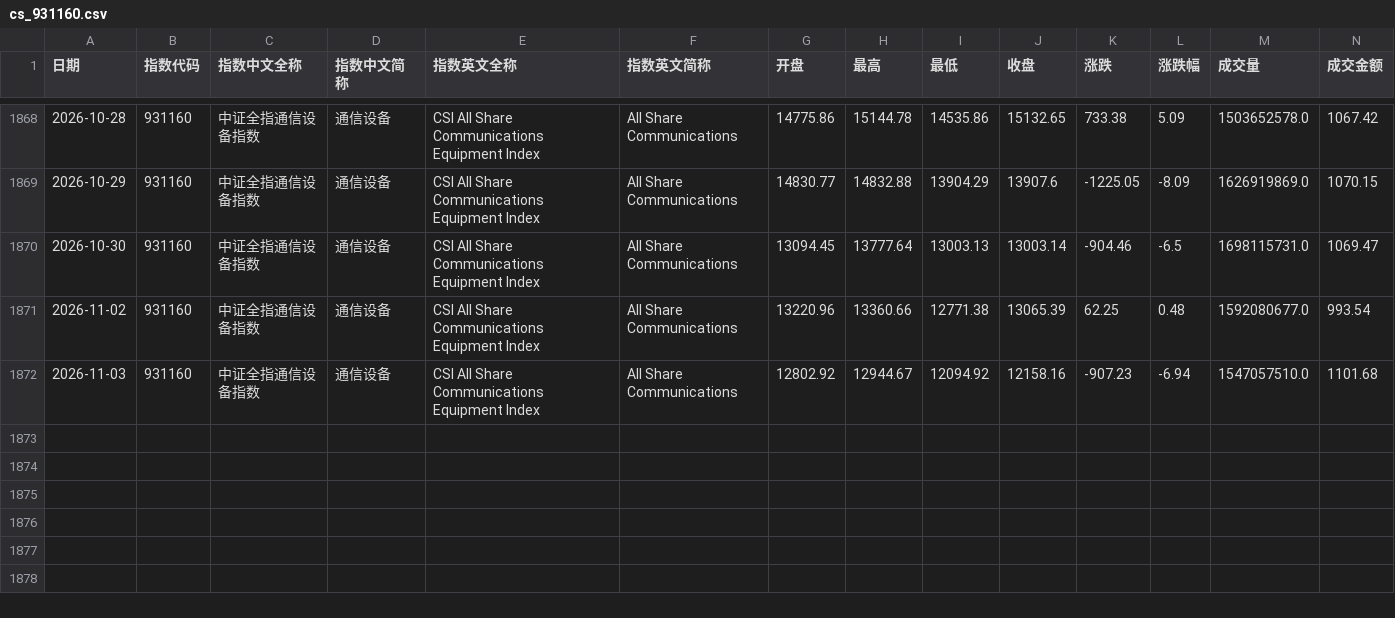
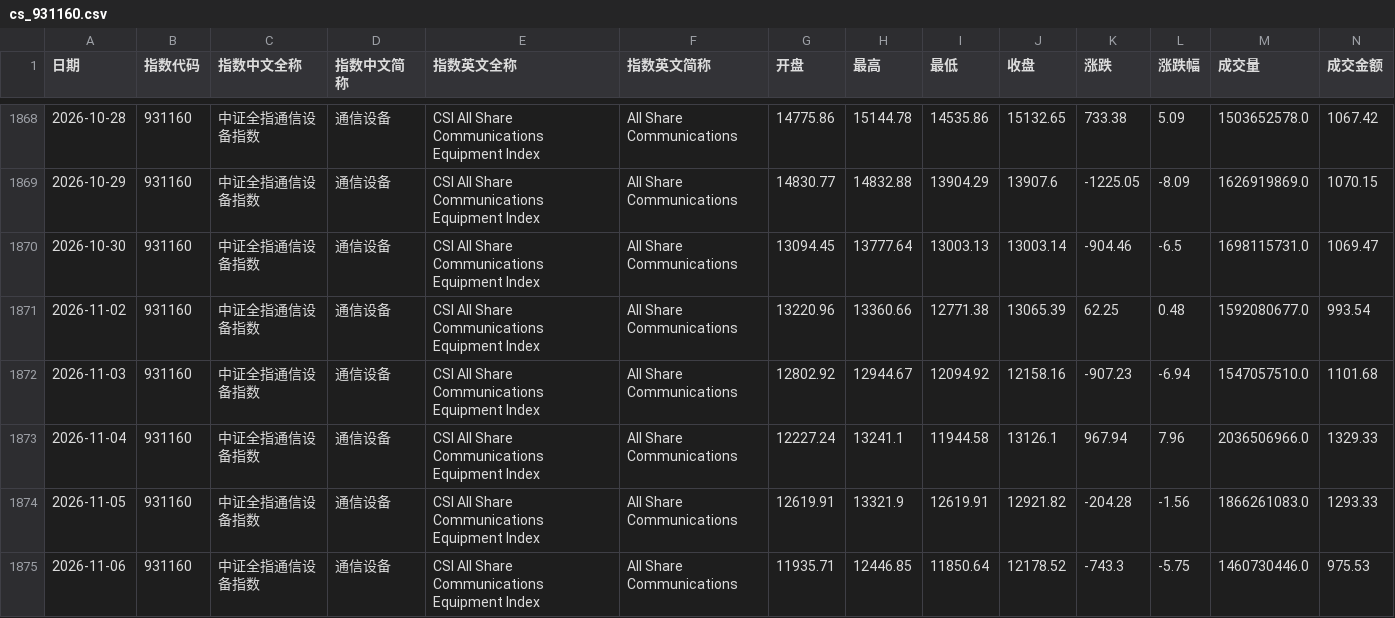
Before and after one commit to xuleilx/saa-data, a CSV file: market/cs_931160.csv, drawn as a sheet; only a part is shown, gaps mark what is left out; rows hold the shown columns only; the diff names each change by its address in the sheet, - before the commit and + after, or states it on an @@ line.

```diff
--- a/market/cs_931160.csv
+++ b/market/cs_931160.csv
+row 1873: 2026-11-04 | 931160 | 中证全指通信设备指数 | 通信设备 | CSI All Share Communications Equipment Index | All Share Communications | 12227.24 | 13241.1 | 11944.58 | 13126.1 | 967.94 | 7.96 | 2036506966.0 | 1329.33
+row 1874: 2026-11-05 | 931160 | 中证全指通信设备指数 | 通信设备 | CSI All Share Communications Equipment Index | All Share Communications | 12619.91 | 13321.9 | 12619.91 | 12921.82 | -204.28 | -1.56 | 1866261083.0 | 1293.33
+row 1875: 2026-11-06 | 931160 | 中证全指通信设备指数 | 通信设备 | CSI All Share Communications Equipment Index | All Share Communications | 11935.71 | 12446.85 | 11850.64 | 12178.52 | -743.3 | -5.75 | 1460730446.0 | 975.53
```
Also changed, not shown: market/cs_930697.csv, market/cs_930914.csv, 33 other files.
